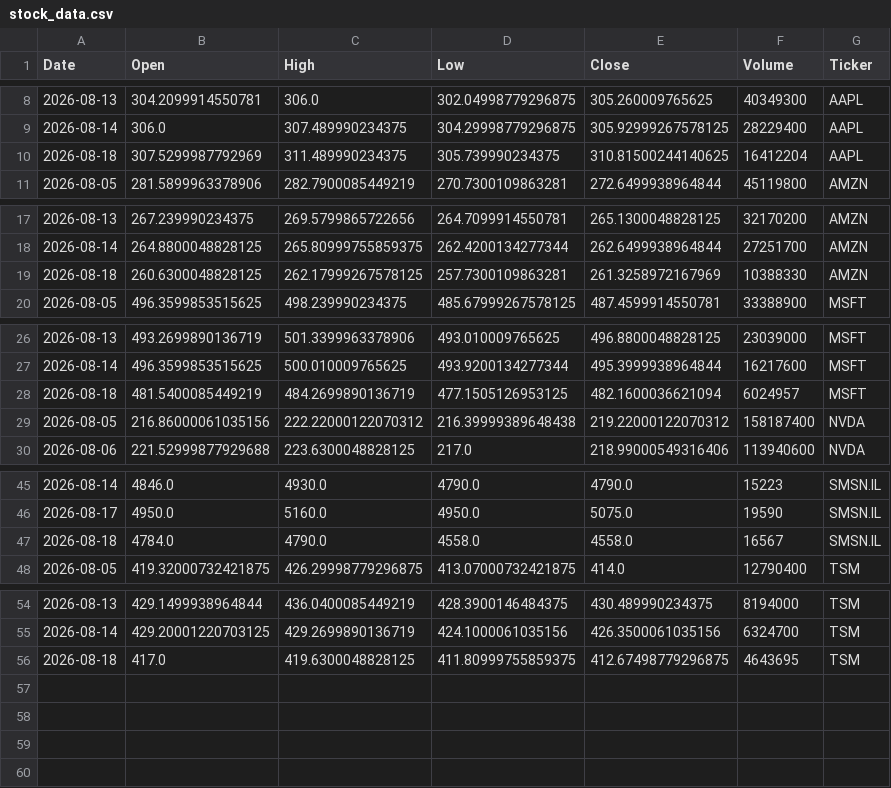
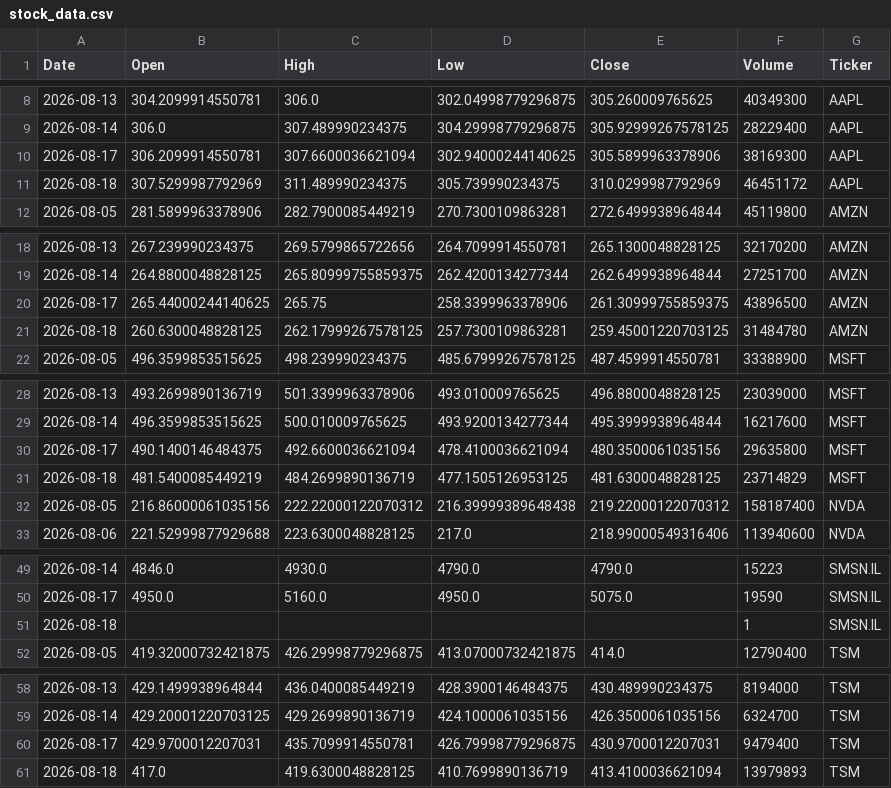
Before and after one commit to Jaedin-Rogers/Automated_Stock_Data_Pipeline, a CSV file: stock_data.csv, drawn as a sheet; only a part is shown, gaps mark what is left out; the diff covers the shown part only.

```diff
--- a/stock_data.csv
+++ b/stock_data.csv
@@ -9,3 +9,4 @@ Date,Open,High,Low,Close,Volume,Ticker
 2026-08-14,306.0,307.489990234375,304.29998779296875,305.92999267578125,28229400,AAPL
-2026-08-18,307.5299987792969,311.489990234375,305.739990234375,310.81500244140625,16412204,AAPL
+2026-08-17,306.2099914550781,307.6600036621094,302.94000244140625,305.5899963378906,38169300,AAPL
+2026-08-18,307.5299987792969,311.489990234375,305.739990234375,310.0299987792969,46451172,AAPL
 2026-08-05,281.5899963378906,282.7900085449219,270.7300109863281,272.6499938964844,45119800,AMZN
@@ -18,3 +19,4 @@ Date,Open,High,Low,Close,Volume,Ticker
 2026-08-14,264.8800048828125,265.80999755859375,262.4200134277344,262.6499938964844,27251700,AMZN
-2026-08-18,260.6300048828125,262.17999267578125,257.7300109863281,261.3258972167969,10388330,AMZN
+2026-08-17,265.44000244140625,265.75,258.3399963378906,261.30999755859375,43896500,AMZN
+2026-08-18,260.6300048828125,262.17999267578125,257.7300109863281,259.45001220703125,31484780,AMZN
 2026-08-05,496.3599853515625,498.239990234375,485.67999267578125,487.4599914550781,33388900,MSFT
@@ -27,3 +29,4 @@ Date,Open,High,Low,Close,Volume,Ticker
 2026-08-14,496.3599853515625,500.010009765625,493.9200134277344,495.3999938964844,16217600,MSFT
-2026-08-18,481.5400085449219,484.2699890136719,477.1505126953125,482.1600036621094,6024957,MSFT
+2026-08-17,490.1400146484375,492.6600036621094,478.4100036621094,480.3500061035156,29635800,MSFT
+2026-08-18,481.5400085449219,484.2699890136719,477.1505126953125,481.6300048828125,23714829,MSFT
 2026-08-05,216.86000061035156,222.22000122070312,216.39999389648438,219.22000122070312,158187400,NVDA
@@ -46,3 +50,3 @@ Date,Open,High,Low,Close,Volume,Ticker
 2026-08-17,4950.0,5160.0,4950.0,5075.0,19590,SMSN.IL
-2026-08-18,4784.0,4790.0,4558.0,4558.0,16567,SMSN.IL
+2026-08-18,,,,,1,SMSN.IL
 2026-08-05,419.32000732421875,426.29998779296875,413.07000732421875,414.0,12790400,TSM
@@ -55,2 +59,3 @@ Date,Open,High,Low,Close,Volume,Ticker
 2026-08-14,429.20001220703125,429.2699890136719,424.1000061035156,426.3500061035156,6324700,TSM
-2026-08-18,417.0,419.6300048828125,411.80999755859375,412.67498779296875,4643695,TSM
+2026-08-17,429.9700012207031,435.7099914550781,426.79998779296875,430.9700012207031,9479400,TSM
+2026-08-18,417.0,419.6300048828125,410.7699890136719,413.4100036621094,13979893,TSM
```
Also changed, not shown: 1 added row and 2 edited cells elsewhere in this file.
